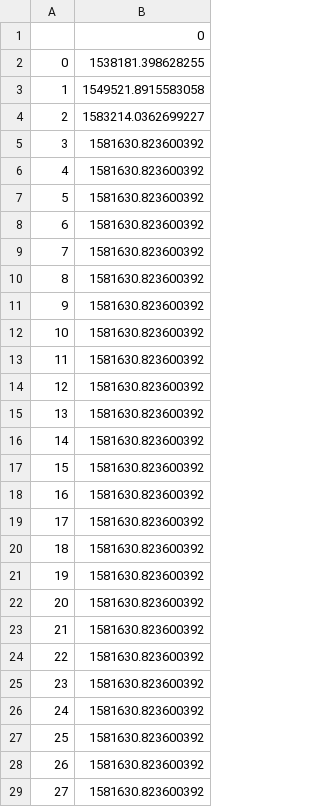
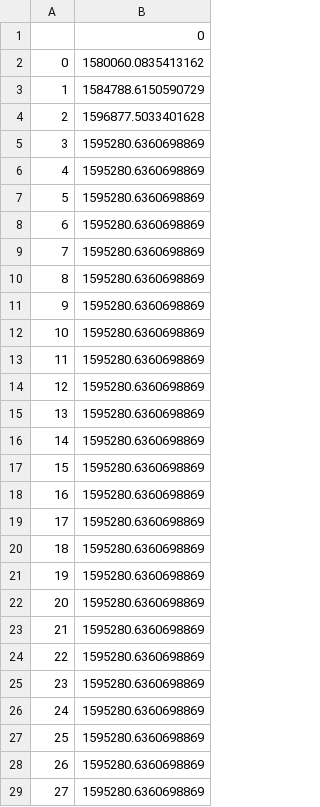
Before and after one commit to EujinPotter/rl-trading, a CSV file: results/account_value_trade_ensemble_630.csv, drawn as a sheet; only a part is shown; the diff covers the shown part only.

```diff
--- a/results/account_value_trade_ensemble_630.csv
+++ b/results/account_value_trade_ensemble_630.csv
@@ -1,29 +1,29 @@
 ,0
-0,1538181.398628255
-1,1549521.8915583058
-2,1583214.0362699227
-3,1581630.823600392
-4,1581630.823600392
-5,1581630.823600392
-6,1581630.823600392
-7,1581630.823600392
-8,1581630.823600392
-9,1581630.823600392
-10,1581630.823600392
-11,1581630.823600392
-12,1581630.823600392
-13,1581630.823600392
-14,1581630.823600392
-15,1581630.823600392
-16,1581630.823600392
-17,1581630.823600392
-18,1581630.823600392
-19,1581630.823600392
-20,1581630.823600392
-21,1581630.823600392
-22,1581630.823600392
-23,1581630.823600392
-24,1581630.823600392
-25,1581630.823600392
-26,1581630.823600392
-27,1581630.823600392
+0,1580060.0835413162
+1,1584788.6150590729
+2,1596877.5033401628
+3,1595280.6360698869
+4,1595280.6360698869
+5,1595280.6360698869
+6,1595280.6360698869
+7,1595280.6360698869
+8,1595280.6360698869
+9,1595280.6360698869
+10,1595280.6360698869
+11,1595280.6360698869
+12,1595280.6360698869
+13,1595280.6360698869
+14,1595280.6360698869
+15,1595280.6360698869
+16,1595280.6360698869
+17,1595280.6360698869
+18,1595280.6360698869
+19,1595280.6360698869
+20,1595280.6360698869
+21,1595280.6360698869
+22,1595280.6360698869
+23,1595280.6360698869
+24,1595280.6360698869
+25,1595280.6360698869
+26,1595280.6360698869
+27,1595280.6360698869
```
Also changed, not shown: 35 edited cells elsewhere in this file, results/account_value_trade_ensemble_1071.csv, results/account_value_trade_ensemble_756.csv, 40 other files.
